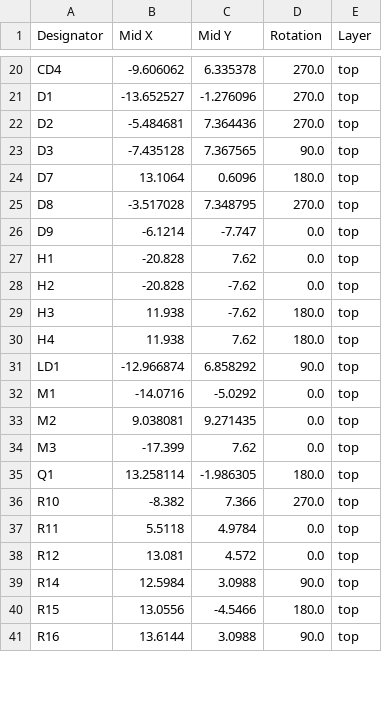
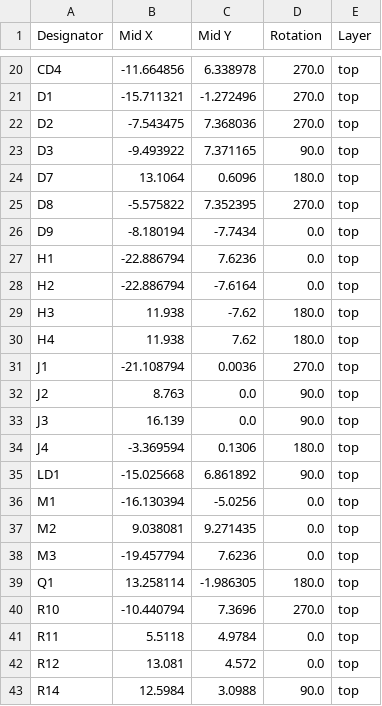
Before and after one commit to TriEverthing/HDMI_Debug_Tool, a CSV file: Hardware/Production/positions.csv, drawn as a sheet; only a part is shown, gaps mark what is left out; the shorter side is filled out with more unchanged rows; addresses are those after the commit; the diff covers the shown part only; the diff names each change by its address in the sheet, - before the commit and + after, or states it on an @@ line.

```diff
--- a/Hardware/Production/positions.csv
+++ b/Hardware/Production/positions.csv
-B20 (Mid X): -9.606062
+B20 (Mid X): -11.664856
-C20 (Mid Y): 6.335378
+C20 (Mid Y): 6.338978
-B21 (Mid X): -13.652527
+B21 (Mid X): -15.711321
-C21 (Mid Y): -1.276096
+C21 (Mid Y): -1.272496
-B22 (Mid X): -5.484681
+B22 (Mid X): -7.543475
-C22 (Mid Y): 7.364436
+C22 (Mid Y): 7.368036
-B23 (Mid X): -7.435128
+B23 (Mid X): -9.493922
-C23 (Mid Y): 7.367565
+C23 (Mid Y): 7.371165
-B25 (Mid X): -3.517028
+B25 (Mid X): -5.575822
-C25 (Mid Y): 7.348795
+C25 (Mid Y): 7.352395
-B26 (Mid X): -6.1214
+B26 (Mid X): -8.180194
-C26 (Mid Y): -7.747
+C26 (Mid Y): -7.7434
-B27:B28 (Mid X): -20.828
+B27:B28 (Mid X): -22.886794
-C27 (Mid Y): 7.62
+C27 (Mid Y): 7.6236
-C28 (Mid Y): -7.62
+C28 (Mid Y): -7.6164
+row 31: J1 | -21.108794 | 0.0036 | 270.0 | top
+row 32: J2 | 8.763 | 0.0 | 90.0 | top
+row 33: J3 | 16.139 | 0.0 | 90.0 | top
+row 34: J4 | -3.369594 | 0.1306 | 180.0 | top
-B35 (Mid X): -12.966874
+B35 (Mid X): -15.025668
-C35 (Mid Y): 6.858292
+C35 (Mid Y): 6.861892
-B36 (Mid X): -14.0716
+B36 (Mid X): -16.130394
-C36 (Mid Y): -5.0292
+C36 (Mid Y): -5.0256
-B38 (Mid X): -17.399
+B38 (Mid X): -19.457794
-C38 (Mid Y): 7.62
+C38 (Mid Y): 7.6236
-B40 (Mid X): -8.382
+B40 (Mid X): -10.440794
-C40 (Mid Y): 7.366
+C40 (Mid Y): 7.3696
```
Also changed, not shown: 2 added rows and 71 edited cells elsewhere in this file, Hardware/Production/bom.csv, Hardware/Production/designators.csv, 4 other files.
